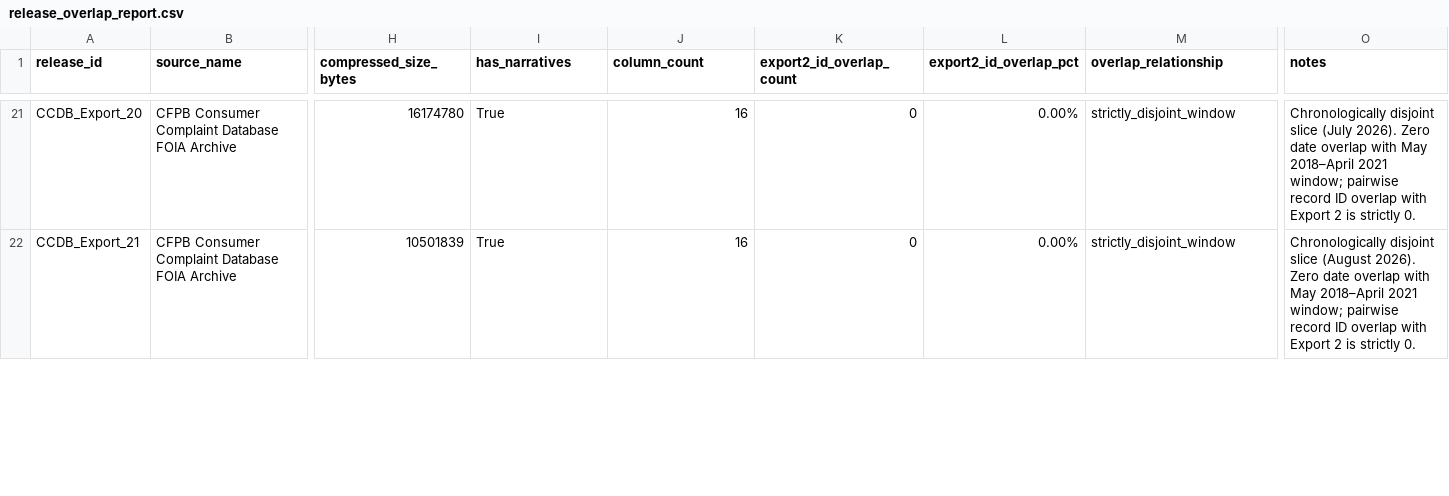
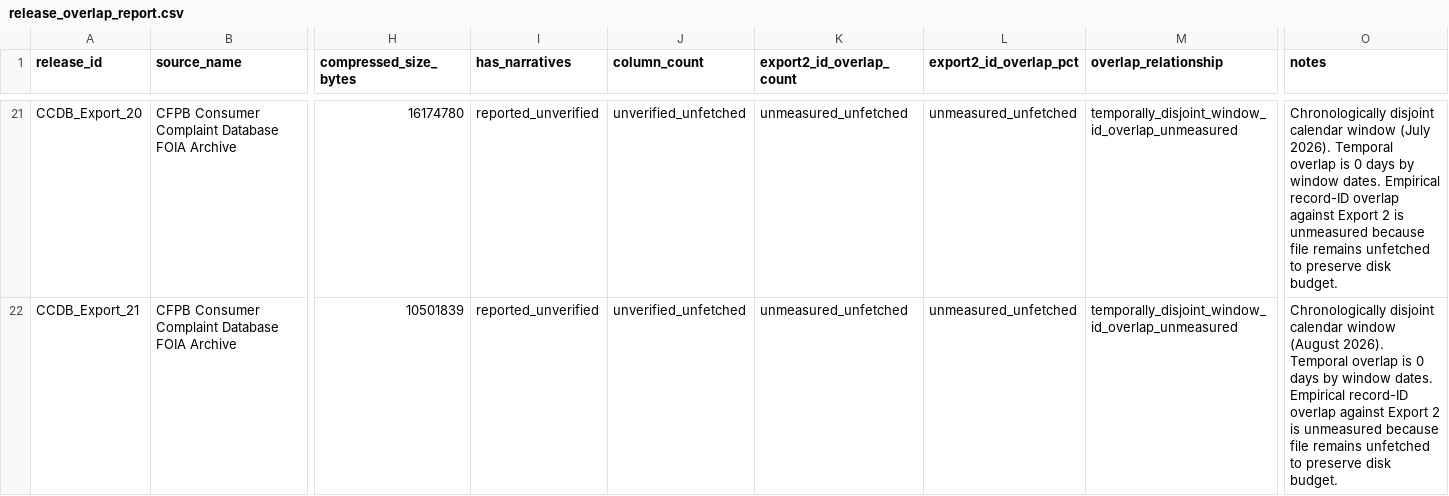
Before and after one commit to Fantom-1/Cross-Domain-Complaint-understanding-via-multilingual-Encoders, a CSV file: data/manifests/release_overlap_report.csv, drawn as a sheet; only a part is shown, gaps mark what is left out; the diff covers the shown part only; the diff names each change by its address in the sheet, - before the commit and + after, or states it on an @@ line.

Commit message:
fix(data-prep): distinguish observed evidence from unverified releases and mark record ID overlap unmeasured
Addressing PR #2 review points 1, 2, and 4:
- Replaces assumed 0 record-ID overlap for unfetched archives with unmeasured_unfetched and temporally_disjoint_window_id_overlap_unmeasured; distinguishes temporal date contiguity from empirical ID comparison.
- Restricts observed column count (16) and narrative presence (True) strictly to inspected baseline CCDB_Export_02; unfetched archives are marked unverified_unfetched and reported_unverified.
- Updates tests/data/test_phase1_provenance.py so assertions enforce that uninspected attributes remain explicitly unverified rather than validating hard-coded constants.
- Refines licensing metadata in dataset_inventory.csv to distinguish bureau routing metadata from consumer-authored narratives published under affirmative opt-in consent (80 FR 15572), designating downstream commercial terms as needs_verification.

```diff
--- a/data/manifests/release_overlap_report.csv
+++ b/data/manifests/release_overlap_report.csv
-I21:I22 (has_narratives): True
+I21:I22 (has_narratives): reported_unverified
-J21:J22 (column_count): 16
+J21:J22 (column_count): unverified_unfetched
-K21:K22 (export2_id_overlap_count): 0
+K21:K22 (export2_id_overlap_count): unmeasured_unfetched
-L21:L22 (export2_id_overlap_pct): 0.00%
+L21:L22 (export2_id_overlap_pct): unmeasured_unfetched
-M21:M22 (overlap_relationship): strictly_disjoint_window
+M21:M22 (overlap_relationship): temporally_disjoint_window_id_overlap_unmeasured
-O21 (notes): Chronologically disjoint slice (July 2026). Zero date overlap with May 2018–April 2021 window; pairwise record ID overlap with Export 2 is strictly 0.
+O21 (notes): Chronologically disjoint calendar window (July 2026). Temporal overlap is 0 days by window dates. Empirical record-ID overlap against Export 2 is unmeasured because file remains unfetched to preserve disk budget.
-O22 (notes): Chronologically disjoint slice (August 2026). Zero date overlap with May 2018–April 2021 window; pairwise record ID overlap with Export 2 is strictly 0.
+O22 (notes): Chronologically disjoint calendar window (August 2026). Temporal overlap is 0 days by window dates. Empirical record-ID overlap against Export 2 is unmeasured because file remains unfetched to preserve disk budget.
```
Also changed, not shown: 123 edited cells elsewhere in this file, 3 other files.
